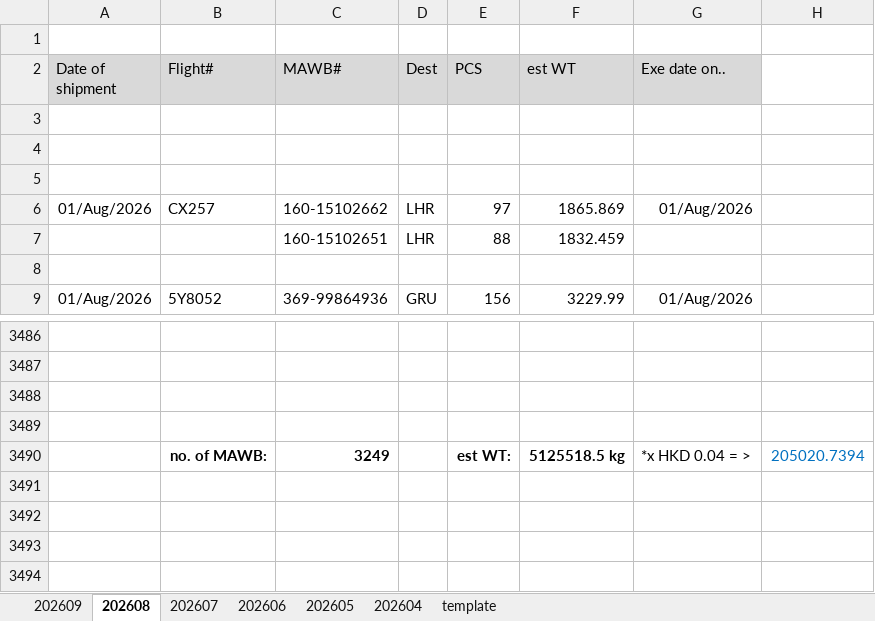
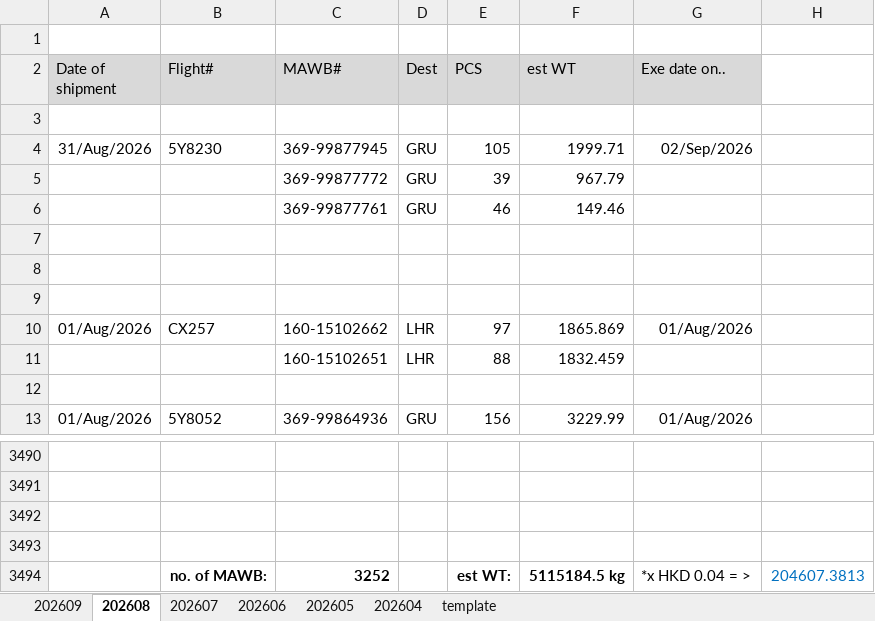
Before and after one commit to BetataLAU/AGL-Web-Portal, an Excel workbook: data/templates/shipper-role-summary-2026.xlsx, sheet 202608, drawn as a sheet; only a part is shown, gaps mark what is left out; values as stored, in another font and other column widths than the file's, no borders; addresses are those after the commit; the diff names each change by its address in the sheet, - before the commit and + after, or states it on an @@ line.

```diff
--- a/data/templates/shipper-role-summary-2026.xlsx (sheet 202608)
+++ b/data/templates/shipper-role-summary-2026.xlsx (sheet 202608)
+row 4: 31/Aug/2026 | 5Y8230 | 369-99877945 | GRU | 105 | 1999.71 | 02/Sep/2026
+row 5:  |  | 369-99877772 | GRU | 39 | 967.79
+row 6:  |  | 369-99877761 | GRU | 46 | 149.46
+row 7: (empty)
-C3494 (MAWB#): 3249
+C3494 (MAWB#): 3252
-F3494 (est WT): 5125518.5 kg
+F3494 (est WT): 5115184.5 kg
-H3494: 205020.7394
+H3494: 204607.3813
```
Also changed, not shown: sheet 202609, 2 other files.
